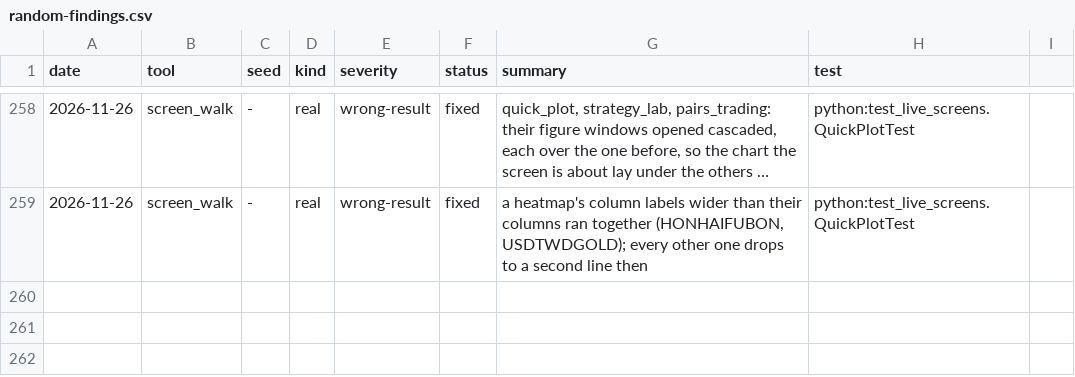
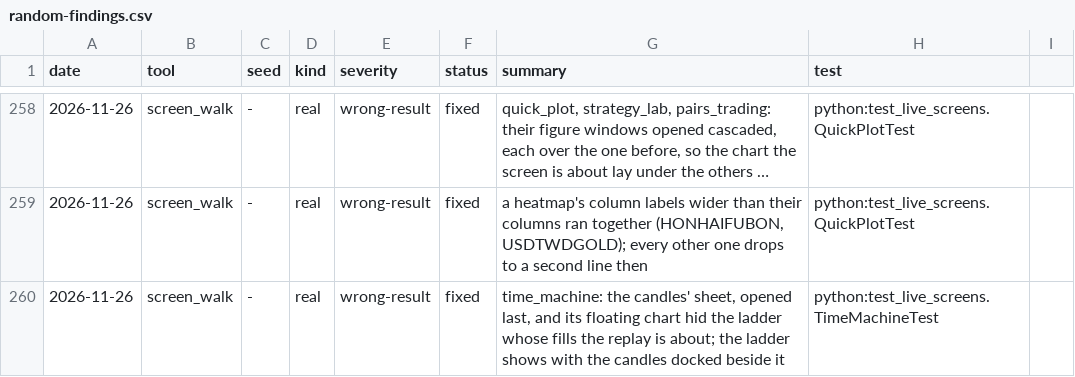
Before and after one commit to ycgrid/ycgrid, a CSV file: docs/random-findings.csv, drawn as a sheet; only a part is shown, gaps mark what is left out; long unchanged cells end in ….

```diff
--- a/docs/random-findings.csv
+++ b/docs/random-findings.csv
@@ -259 +259,2 @@ date,tool,seed,kind,severity,status,summary,test
 2026-11-26,screen_walk,-,real,wrong-result,fixed,"a heatmap's column labels wider than their columns ran together (HONHAIFUBON, USDTWDGOLD); every other one drops to a second line then",python:test_live_screens.QuickPlotTest
+2026-11-26,screen_walk,-,real,wrong-result,fixed,"time_machine: the candles' sheet, opened last, and its floating chart hid the ladder whose fills the replay is about; the ladder shows with the candles docked beside it",python:test_live_screens.TimeMachineTest
```
Also changed, not shown: docs/random-runs.csv, 3 other files.
